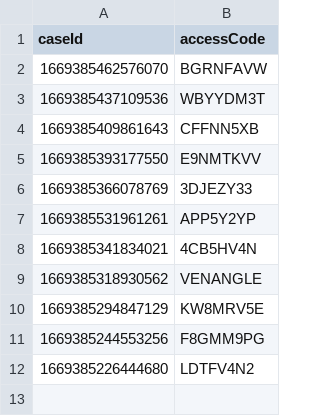
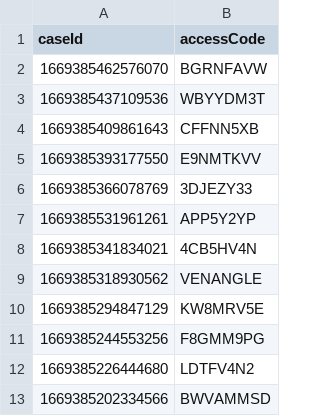
Before and after one commit to hmcts/xui-performance, a CSV file: accessCodeList.csv, drawn as a sheet; the diff names each change by its address in the sheet, - before the commit and + after, or states it on an @@ line.

```diff
--- a/accessCodeList.csv
+++ b/accessCodeList.csv
+row 13: 1669385202334566 | BWVAMMSD
```
Also changed, not shown: src/gatling/resources/UserDataPRL2.csv, 2 other files.
